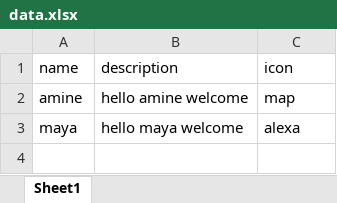
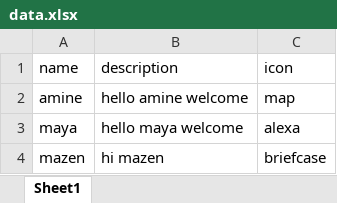
Before and after one commit to aminamin13/vlava_api, an Excel workbook: data.xlsx, sheet Sheet1, drawn as a sheet; values as stored, in another font and other column widths than the file's, no borders; the diff names each change by its address in the sheet, - before the commit and + after, or states it on an @@ line.

Commit message:
add to excel

```diff
--- a/data.xlsx (sheet Sheet1)
+++ b/data.xlsx (sheet Sheet1)
+row 4: mazen | hi mazen | briefcase
```
